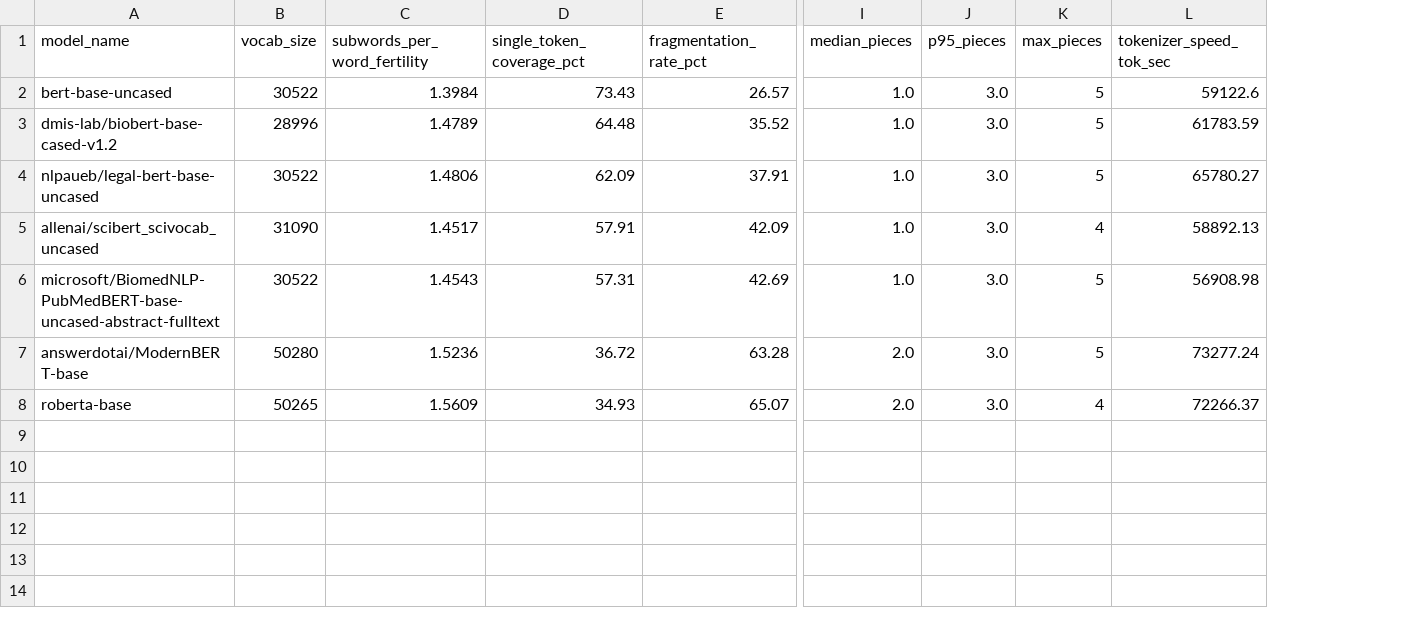
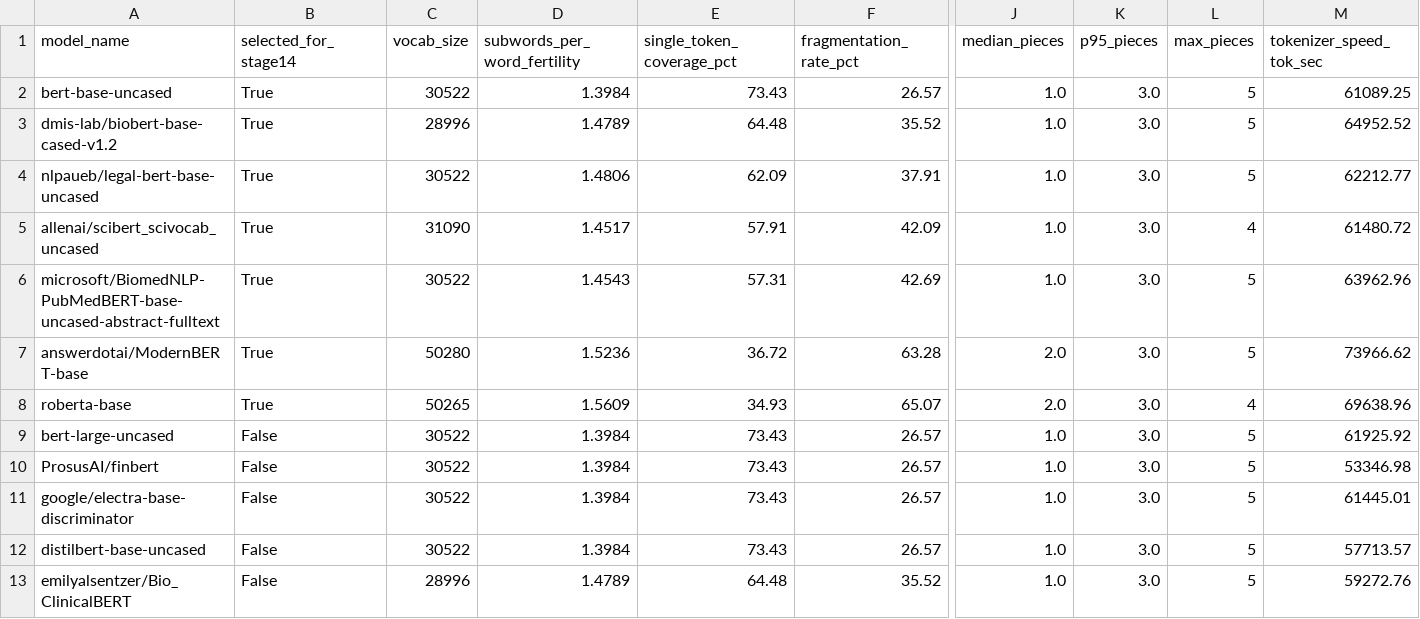
Before and after one commit to AbhishekYadav2207/TSBC-MaritimePipeline-PR, a CSV file: outputs/stage-13/tokenizer_analysis/tokenizer_comparison.csv, drawn as a sheet; only a part is shown, gaps mark what is left out; addresses are those after the commit; rows hold the shown columns only; the diff names each change by its address in the sheet, - before the commit and + after, or states it on an @@ line.

Commit message:
Stage 13 Finalized

```diff
--- a/outputs/stage-13/tokenizer_analysis/tokenizer_comparison.csv
+++ b/outputs/stage-13/tokenizer_analysis/tokenizer_comparison.csv
+column B (selected_for_stage14), rows 2-8: all True
-M2 (tokenizer_speed_tok_sec): 59122.6
+M2 (tokenizer_speed_tok_sec): 61089.25
-M3 (tokenizer_speed_tok_sec): 61783.59
+M3 (tokenizer_speed_tok_sec): 64952.52
-M4 (tokenizer_speed_tok_sec): 65780.27
+M4 (tokenizer_speed_tok_sec): 62212.77
-M5 (tokenizer_speed_tok_sec): 58892.13
+M5 (tokenizer_speed_tok_sec): 61480.72
-M6 (tokenizer_speed_tok_sec): 56908.98
+M6 (tokenizer_speed_tok_sec): 63962.96
-M7 (tokenizer_speed_tok_sec): 73277.24
+M7 (tokenizer_speed_tok_sec): 73966.62
-M8 (tokenizer_speed_tok_sec): 72266.37
+M8 (tokenizer_speed_tok_sec): 69638.96
+row 9: bert-large-uncased | False | 30522 | 1.3984 | 73.43 | 26.57 | 1.0 | 3.0 | 5 | 61925.92
+row 10: ProsusAI/finbert | False | 30522 | 1.3984 | 73.43 | 26.57 | 1.0 | 3.0 | 5 | 53346.98
+row 11: google/electra-base-discriminator | False | 30522 | 1.3984 | 73.43 | 26.57 | 1.0 | 3.0 | 5 | 61445.01
+row 12: distilbert-base-uncased | False | 30522 | 1.3984 | 73.43 | 26.57 | 1.0 | 3.0 | 5 | 57713.57
+row 13: emilyalsentzer/Bio_ClinicalBERT | False | 28996 | 1.4789 | 64.48 | 35.52 | 1.0 | 3.0 | 5 | 59272.76
```
Also changed, not shown: 16 other files.
